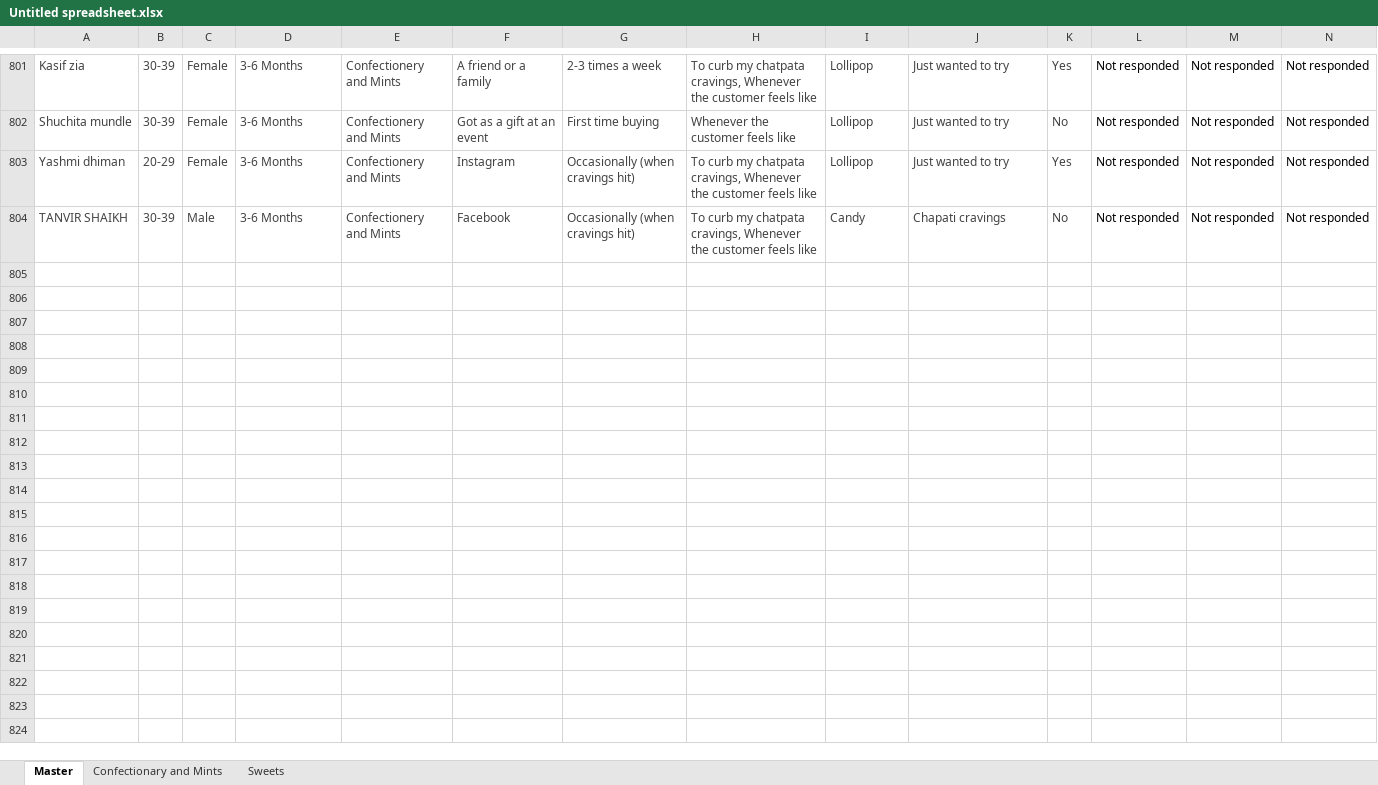
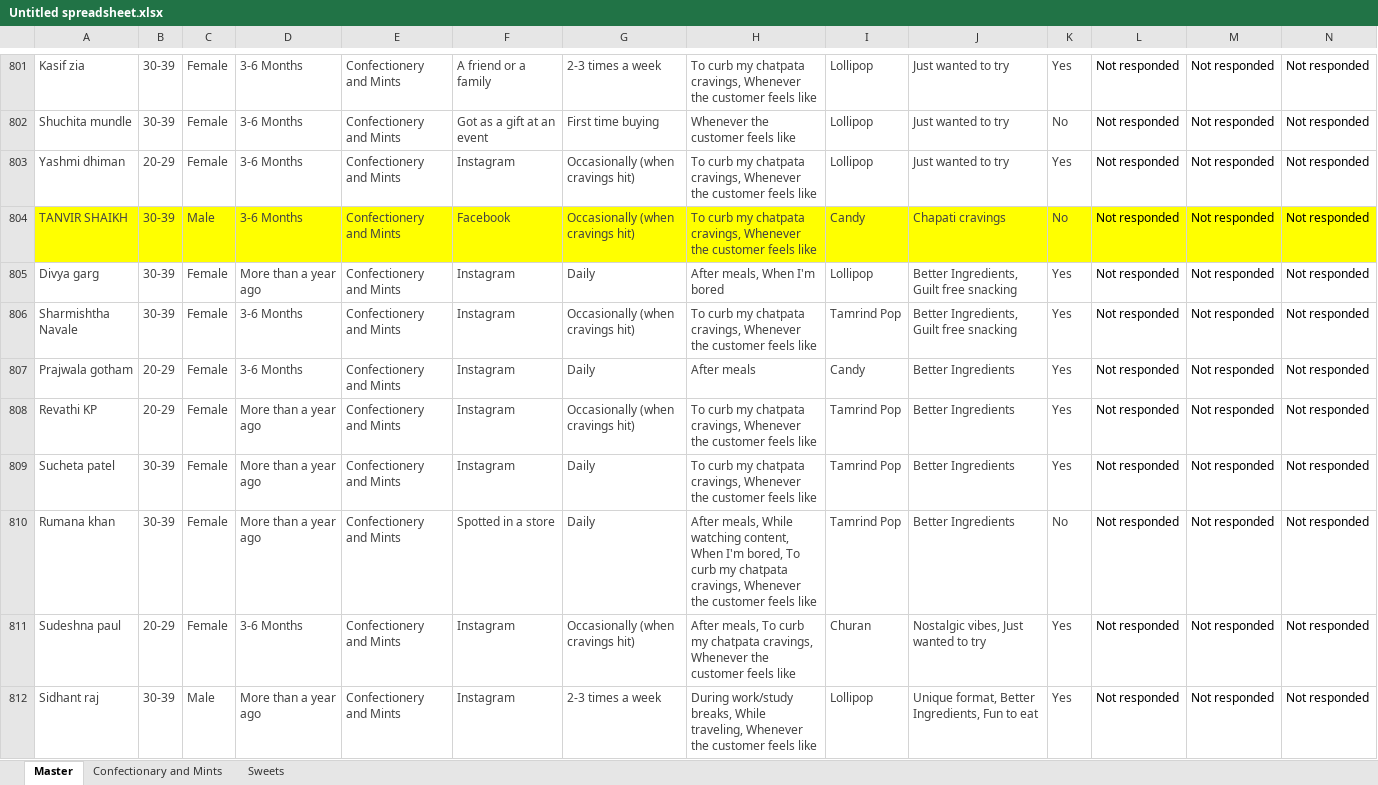
Before and after one commit to advik-holalu/godesi-insights, an Excel workbook: Untitled spreadsheet.xlsx, sheet Master, drawn as a sheet; only a part is shown, gaps mark what is left out; values as stored, in another font and other column widths than the file's, no borders; rows hold the shown columns only; the diff covers the shown part only; the diff names each change by its address in the sheet, - before the commit and + after, or states it on an @@ line.

```diff
--- a/Untitled spreadsheet.xlsx (sheet Master)
+++ b/Untitled spreadsheet.xlsx (sheet Master)
-A804:N804 fill: none
+A804:N804 fill: #FFFF00
+row 805: Divya garg | 30-39 | Female | More than a year ago | Confectionery and Mints | Instagram | Daily | After meals, When I'm bored | Lollipop | Better Ingredients, Guilt free snacking | Yes | Not responded | Not responded | Not responded
+row 806: Sharmishtha Navale | 30-39 | Female | 3-6 Months | Confectionery and Mints | Instagram | Occasionally (when cravings hit) | To curb my chatpata cravings, Whenever the customer feels like | Tamrind Pop | Better Ingredients, Guilt free snacking | Yes | Not responded | Not responded | Not responded
+row 807: Prajwala gotham | 20-29 | Female | 3-6 Months | Confectionery and Mints | Instagram | Daily | After meals | Candy | Better Ingredients | Yes | Not responded | Not responded | Not responded
+row 808: Revathi KP | 20-29 | Female | More than a year ago | Confectionery and Mints | Instagram | Occasionally (when cravings hit) | To curb my chatpata cravings, Whenever the customer feels like | Tamrind Pop | Better Ingredients | Yes | Not responded | Not responded | Not responded
+row 809: Sucheta patel | 30-39 | Female | More than a year ago | Confectionery and Mints | Instagram | Daily | To curb my chatpata cravings, Whenever the customer feels like | Tamrind Pop | Better Ingredients | Yes | Not responded | Not responded | Not responded
+row 810: Rumana khan | 30-39 | Female | More than a year ago | Confectionery and Mints | Spotted in a store | Daily | After meals, While watching content, When I'm bored, To curb my chatpata cravings, Whenever the customer feels like | Tamrind Pop | Better Ingredients | No | Not responded | Not responded | Not responded
+row 811: Sudeshna paul | 20-29 | Female | 3-6 Months | Confectionery and Mints | Instagram | Occasionally (when cravings hit) | After meals, To curb my chatpata cravings, Whenever the customer feels like | Churan | Nostalgic vibes, Just wanted to try | Yes | Not responded | Not responded | Not responded
+row 812: Sidhant raj | 30-39 | Male | More than a year ago | Confectionery and Mints | Instagram | 2-3 times a week | During work/study breaks, While traveling, Whenever the customer feels like | Lollipop | Unique format, Better Ingredients, Fun to eat | Yes | Not responded | Not responded | Not responded
```
Also changed, not shown: 33 added rows and cell formats elsewhere in this sheet, 1 other file.
